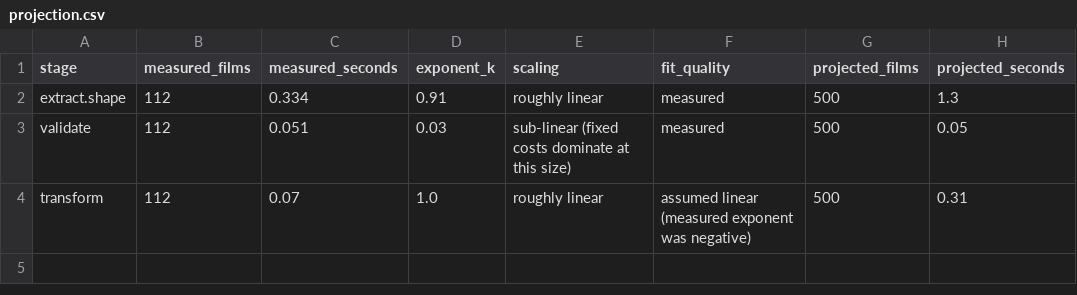
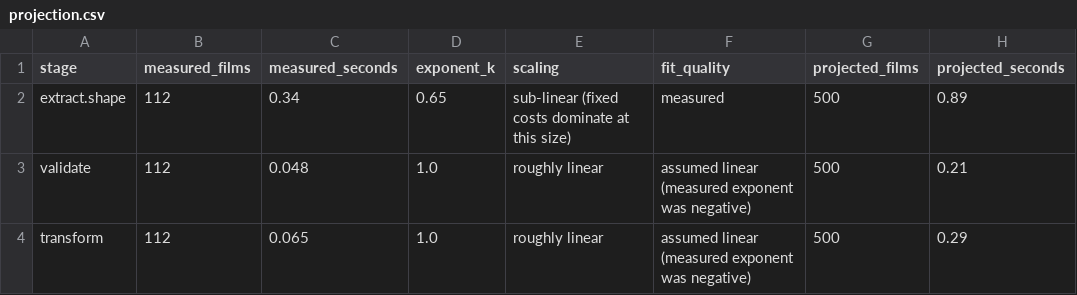
Before and after one commit to pkandamcobbold/m02-streamvaultanalysis, a CSV file: data/processed/projection.csv, drawn as a sheet.

```diff
--- a/data/processed/projection.csv
+++ b/data/processed/projection.csv
@@ -1,4 +1,4 @@
 stage,measured_films,measured_seconds,exponent_k,scaling,fit_quality,projected_films,projected_seconds
-extract.shape,112,0.334,0.91,roughly linear,measured,500,1.3
-validate,112,0.051,0.03,sub-linear (fixed costs dominate at this size),measured,500,0.05
-transform,112,0.07,1.0,roughly linear,assumed linear (measured exponent was negative),500,0.31
+extract.shape,112,0.34,0.65,sub-linear (fixed costs dominate at this size),measured,500,0.89
+validate,112,0.048,1.0,roughly linear,assumed linear (measured exponent was negative),500,0.21
+transform,112,0.065,1.0,roughly linear,assumed linear (measured exponent was negative),500,0.29
```
Also changed, not shown: data/processed/run_timings.csv, data/processed/scaling_measurements.csv, 26 other files.
